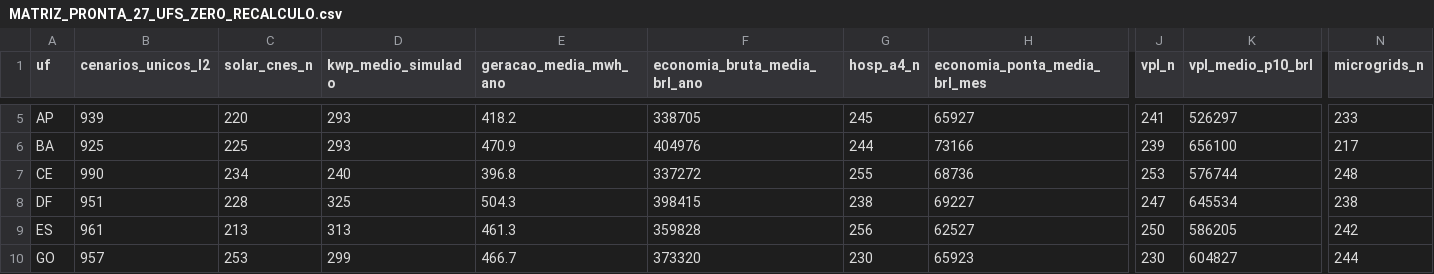
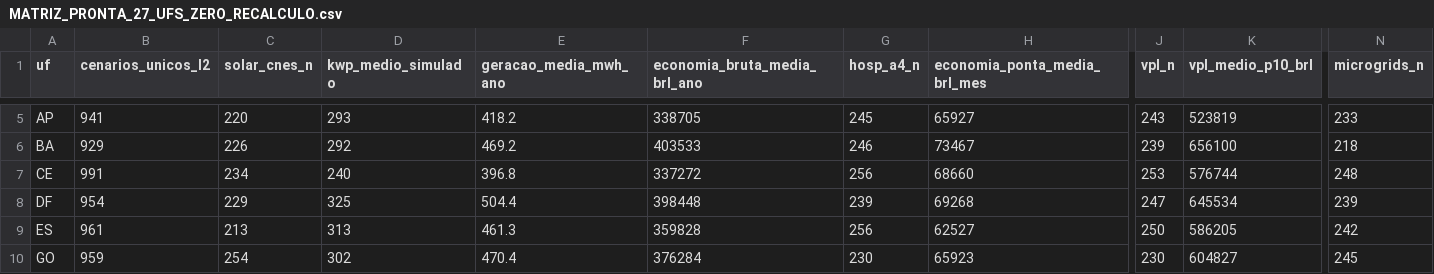
Before and after one commit to aristondalago-max/kpa-humanity-open-science, a CSV file: PKG-B-ENERGIA-SAUDE-v1.0.0/MATRIZ_PRONTA_27_UFS_ZERO_RECALCULO.csv, drawn as a sheet; only a part is shown, gaps mark what is left out; the diff covers the shown part only; the diff names each change by its address in the sheet, - before the commit and + after, or states it on an @@ line.

```diff
--- a/PKG-B-ENERGIA-SAUDE-v1.0.0/MATRIZ_PRONTA_27_UFS_ZERO_RECALCULO.csv
+++ b/PKG-B-ENERGIA-SAUDE-v1.0.0/MATRIZ_PRONTA_27_UFS_ZERO_RECALCULO.csv
-B5 (cenarios_unicos_l2): 939
+B5 (cenarios_unicos_l2): 941
-J5 (vpl_n): 241
+J5 (vpl_n): 243
-K5 (vpl_medio_p10_brl): 526297
+K5 (vpl_medio_p10_brl): 523819
-B6 (cenarios_unicos_l2): 925
+B6 (cenarios_unicos_l2): 929
-C6 (solar_cnes_n): 225
+C6 (solar_cnes_n): 226
-D6 (kwp_medio_simulado): 293
+D6 (kwp_medio_simulado): 292
-E6 (geracao_media_mwh_ano): 470.9
+E6 (geracao_media_mwh_ano): 469.2
-F6 (economia_bruta_media_brl_ano): 404976
+F6 (economia_bruta_media_brl_ano): 403533
-G6 (hosp_a4_n): 244
+G6 (hosp_a4_n): 246
-H6 (economia_ponta_media_brl_mes): 73166
+H6 (economia_ponta_media_brl_mes): 73467
-N6 (microgrids_n): 217
+N6 (microgrids_n): 218
-B7 (cenarios_unicos_l2): 990
+B7 (cenarios_unicos_l2): 991
-G7 (hosp_a4_n): 255
+G7 (hosp_a4_n): 256
-H7 (economia_ponta_media_brl_mes): 68736
+H7 (economia_ponta_media_brl_mes): 68660
-B8 (cenarios_unicos_l2): 951
+B8 (cenarios_unicos_l2): 954
-C8 (solar_cnes_n): 228
+C8 (solar_cnes_n): 229
-E8 (geracao_media_mwh_ano): 504.3
+E8 (geracao_media_mwh_ano): 504.4
-F8 (economia_bruta_media_brl_ano): 398415
+F8 (economia_bruta_media_brl_ano): 398448
-G8 (hosp_a4_n): 238
+G8 (hosp_a4_n): 239
-H8 (economia_ponta_media_brl_mes): 69227
+H8 (economia_ponta_media_brl_mes): 69268
-N8 (microgrids_n): 238
+N8 (microgrids_n): 239
-B10 (cenarios_unicos_l2): 957
+B10 (cenarios_unicos_l2): 959
-C10 (solar_cnes_n): 253
+C10 (solar_cnes_n): 254
-D10 (kwp_medio_simulado): 299
+D10 (kwp_medio_simulado): 302
-E10 (geracao_media_mwh_ano): 466.7
+E10 (geracao_media_mwh_ano): 470.4
-F10 (economia_bruta_media_brl_ano): 373320
+F10 (economia_bruta_media_brl_ano): 376284
-N10 (microgrids_n): 244
+N10 (microgrids_n): 245
```
Also changed, not shown: 152 edited cells elsewhere in this file, 20 other files.
